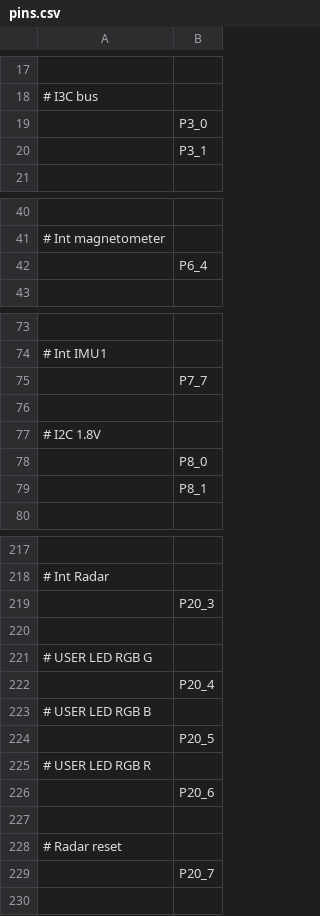
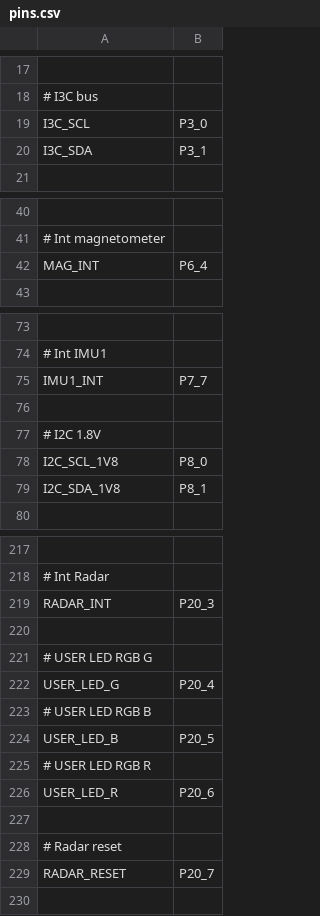
Before and after one commit to Infineon/micropython-psoc-edge, a CSV file: ports/psoc-edge/boards/KIT_PSE84_AI/pins.csv, drawn as a sheet; only a part is shown, gaps mark what is left out; the diff covers the shown part only.

```diff
--- a/ports/psoc-edge/boards/KIT_PSE84_AI/pins.csv
+++ b/ports/psoc-edge/boards/KIT_PSE84_AI/pins.csv
@@ -18,4 +18,4 @@
 # I3C bus
-,P3_0
-,P3_1
+I3C_SCL,P3_0
+I3C_SDA,P3_1
 
@@ -41,3 +41,3 @@
 # Int magnetometer
-,P6_4
+MAG_INT,P6_4
 
@@ -74,7 +74,7 @@
 # Int IMU1
-,P7_7
+IMU1_INT,P7_7
 
 # I2C 1.8V
-,P8_0
-,P8_1
+I2C_SCL_1V8,P8_0
+I2C_SDA_1V8,P8_1
 
@@ -218,13 +218,13 @@
 # Int Radar
-,P20_3
+RADAR_INT,P20_3
 
 # USER LED RGB G
-,P20_4
+USER_LED_G,P20_4
 # USER LED RGB B
-,P20_5
+USER_LED_B,P20_5
 # USER LED RGB R
-,P20_6
+USER_LED_R,P20_6
 
 # Radar reset
-,P20_7
+RADAR_RESET,P20_7
 
```
Also changed, not shown: 29 edited cells elsewhere in this file.
